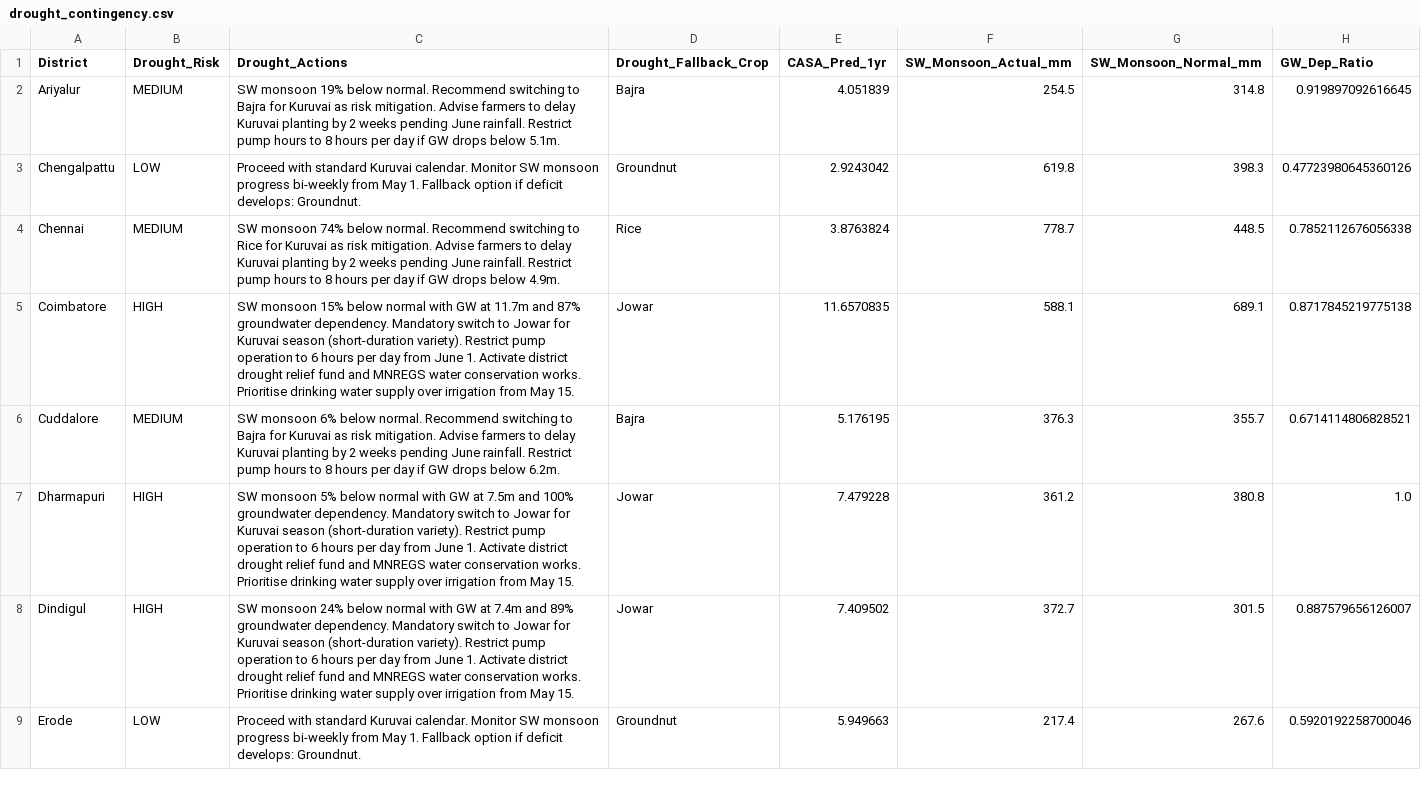
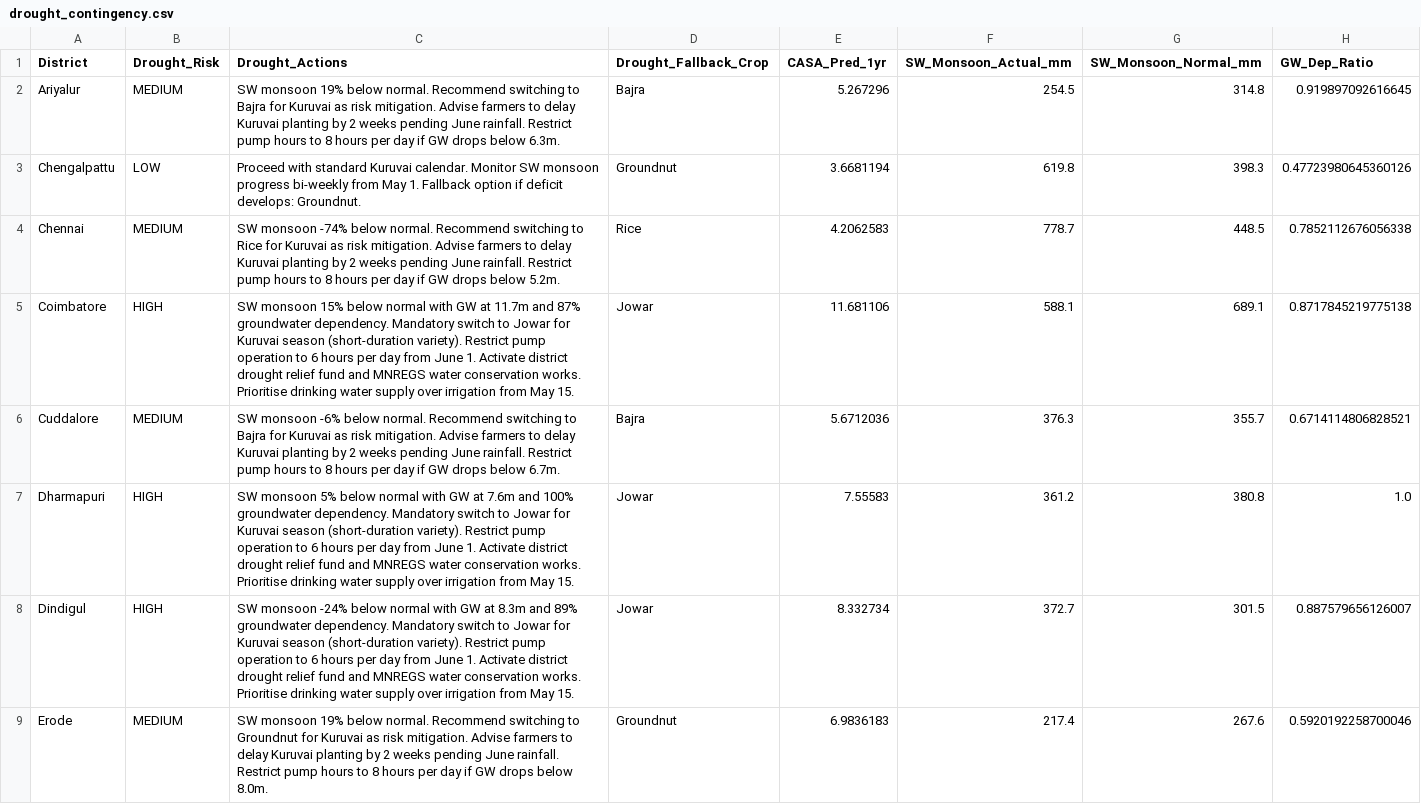
Before and after one commit to yuvarajarunachalam/casa-net-dashboard, a CSV file: public/data/drought_contingency.csv, drawn as a sheet; only a part is shown; the diff covers the shown part only.

```diff
--- a/public/data/drought_contingency.csv
+++ b/public/data/drought_contingency.csv
@@ -1,9 +1,9 @@
 District,Drought_Risk,Drought_Actions,Drought_Fallback_Crop,CASA_Pred_1yr,SW_Monsoon_Actual_mm,SW_Monsoon_Normal_mm,GW_Dep_Ratio
-Ariyalur,MEDIUM,SW monsoon 19% below normal. Recommend switching to Bajra for Kuruvai as risk mitigation. Advise farmers to delay Kuruvai planting by 2 weeks pending June rainfall. Restrict pump hours to 8 hours per day if GW drops below 5.1m.,Bajra,4.051839,254.5,314.8,0.919897092616645
-Chengalpattu,LOW,Proceed with standard Kuruvai calendar. Monitor SW monsoon progress bi-weekly from May 1. Fallback option if deficit develops: Groundnut.,Groundnut,2.9243042,619.8,398.3,0.47723980645360126
-Chennai,MEDIUM,SW monsoon 74% below normal. Recommend switching to Rice for Kuruvai as risk mitigation. Advise farmers to delay Kuruvai planting by 2 weeks pending June rainfall. Restrict pump hours to 8 hours per day if GW drops below 4.9m.,Rice,3.8763824,778.7,448.5,0.7852112676056338
-Coimbatore,HIGH,SW monsoon 15% below normal with GW at 11.7m and 87% groundwater dependency. Mandatory switch to Jowar for Kuruvai season (short-duration variety). Restrict pump operation to 6 hours per day from June 1. Activate district drought relief fund and MNREGS water conservation works. Prioritise drinking water supply over irrigation from May 15.,Jowar,11.6570835,588.1,689.1,0.8717845219775138
-Cuddalore,MEDIUM,SW monsoon 6% below normal. Recommend switching to Bajra for Kuruvai as risk mitigation. Advise farmers to delay Kuruvai planting by 2 weeks pending June rainfall. Restrict pump hours to 8 hours per day if GW drops below 6.2m.,Bajra,5.176195,376.3,355.7,0.6714114806828521
-Dharmapuri,HIGH,SW monsoon 5% below normal with GW at 7.5m and 100% groundwater dependency. Mandatory switch to Jowar for Kuruvai season (short-duration variety). Restrict pump operation to 6 hours per day from June 1. Activate district drought relief fund and MNREGS water conservation works. Prioritise drinking water supply over irrigation from May 15.,Jowar,7.479228,361.2,380.8,1.0
-Dindigul,HIGH,SW monsoon 24% below normal with GW at 7.4m and 89% groundwater dependency. Mandatory switch to Jowar for Kuruvai season (short-duration variety). Restrict pump operation to 6 hours per day from June 1. Activate district drought relief fund and MNREGS water conservation works. Prioritise drinking water supply over irrigation from May 15.,Jowar,7.409502,372.7,301.5,0.887579656126007
-Erode,LOW,Proceed with standard Kuruvai calendar. Monitor SW monsoon progress bi-weekly from May 1. Fallback option if deficit develops: Groundnut.,Groundnut,5.949663,217.4,267.6,0.5920192258700046
+Ariyalur,MEDIUM,SW monsoon 19% below normal. Recommend switching to Bajra for Kuruvai as risk mitigation. Advise farmers to delay Kuruvai planting by 2 weeks pending June rainfall. Restrict pump hours to 8 hours per day if GW drops below 6.3m.,Bajra,5.267296,254.5,314.8,0.919897092616645
+Chengalpattu,LOW,Proceed with standard Kuruvai calendar. Monitor SW monsoon progress bi-weekly from May 1. Fallback option if deficit develops: Groundnut.,Groundnut,3.6681194,619.8,398.3,0.47723980645360126
+Chennai,MEDIUM,SW monsoon -74% below normal. Recommend switching to Rice for Kuruvai as risk mitigation. Advise farmers to delay Kuruvai planting by 2 weeks pending June rainfall. Restrict pump hours to 8 hours per day if GW drops below 5.2m.,Rice,4.2062583,778.7,448.5,0.7852112676056338
+Coimbatore,HIGH,SW monsoon 15% below normal with GW at 11.7m and 87% groundwater dependency. Mandatory switch to Jowar for Kuruvai season (short-duration variety). Restrict pump operation to 6 hours per day from June 1. Activate district drought relief fund and MNREGS water conservation works. Prioritise drinking water supply over irrigation from May 15.,Jowar,11.681106,588.1,689.1,0.8717845219775138
+Cuddalore,MEDIUM,SW monsoon -6% below normal. Recommend switching to Bajra for Kuruvai as risk mitigation. Advise farmers to delay Kuruvai planting by 2 weeks pending June rainfall. Restrict pump hours to 8 hours per day if GW drops below 6.7m.,Bajra,5.6712036,376.3,355.7,0.6714114806828521
+Dharmapuri,HIGH,SW monsoon 5% below normal with GW at 7.6m and 100% groundwater dependency. Mandatory switch to Jowar for Kuruvai season (short-duration variety). Restrict pump operation to 6 hours per day from June 1. Activate district drought relief fund and MNREGS water conservation works. Prioritise drinking water supply over irrigation from May 15.,Jowar,7.55583,361.2,380.8,1.0
+Dindigul,HIGH,SW monsoon -24% below normal with GW at 8.3m and 89% groundwater dependency. Mandatory switch to Jowar for Kuruvai season (short-duration variety). Restrict pump operation to 6 hours per day from June 1. Activate district drought relief fund and MNREGS water conservation works. Prioritise drinking water supply over irrigation from May 15.,Jowar,8.332734,372.7,301.5,0.887579656126007
+Erode,MEDIUM,SW monsoon 19% below normal. Recommend switching to Groundnut for Kuruvai as risk mitigation. Advise farmers to delay Kuruvai planting by 2 weeks pending June rainfall. Restrict pump hours to 8 hours per day if GW drops below 8.0m.,Groundnut,6.9836183,217.4,267.6,0.5920192258700046
```
Also changed, not shown: 58 edited cells elsewhere in this file, public/data/crop_recommendations.csv, public/data/crop_recommendations_samba_pivot.csv, 11 other files.
